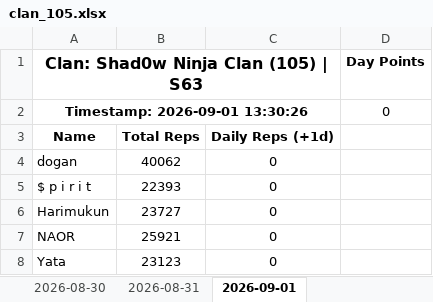
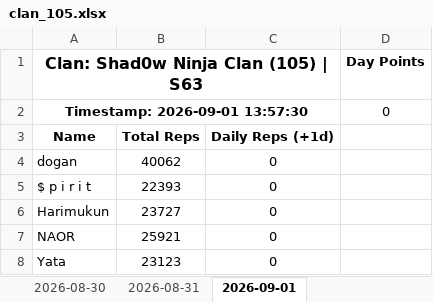
Before and after one commit to Abyssteroth/Shad0wNinjaClan-Reps, an Excel workbook: clan_105.xlsx, sheet 2026-09-01, drawn as a sheet; only a part is shown; values as stored, in another font and other column widths than the file's, no borders; the diff names each change by its address in the sheet, - before the commit and + after, or states it on an @@ line.

```diff
--- a/clan_105.xlsx (sheet 2026-09-01)
+++ b/clan_105.xlsx (sheet 2026-09-01)
-A2: Timestamp: 2026-09-01 13:30:26
+A2: Timestamp: 2026-09-01 13:57:30
```
Also changed, not shown: 4 other files.
